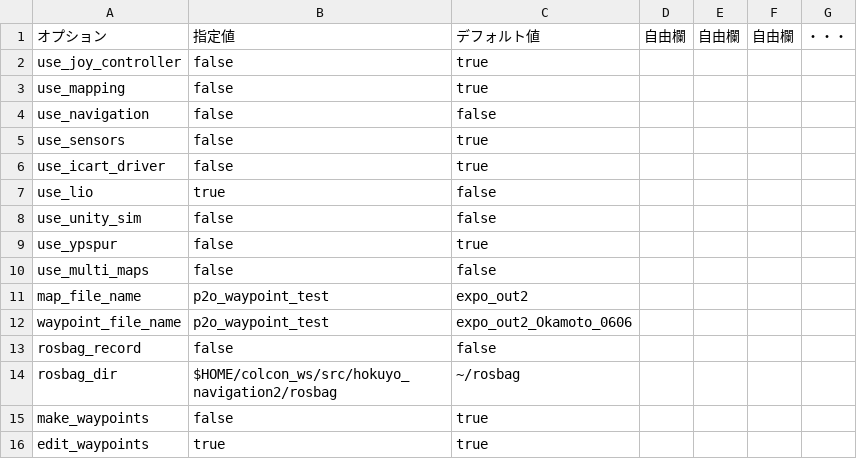
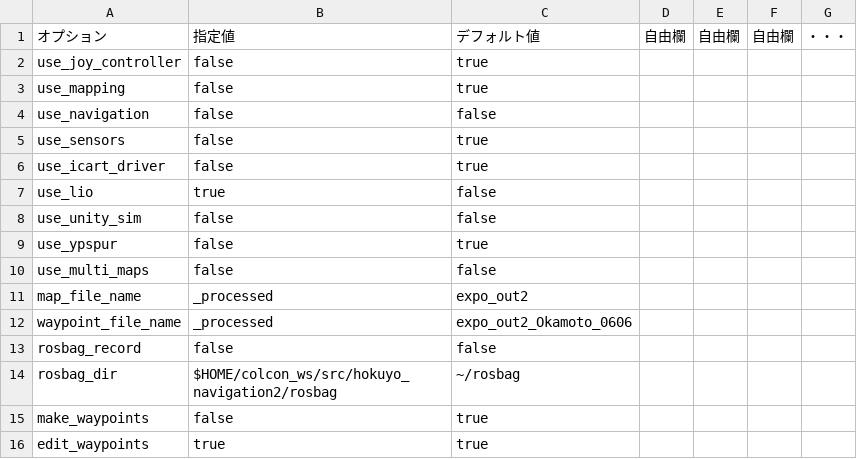
Before and after one commit to hokuyo-rd-release/hokuyo_navigation2, a CSV file: config/wizurg_opts/99_edit_opt_lio.csv, drawn as a sheet.

```diff
--- a/config/wizurg_opts/99_edit_opt_lio.csv
+++ b/config/wizurg_opts/99_edit_opt_lio.csv
@@ -10,4 +10,4 @@ use_ypspur,false,true,,,,
 use_multi_maps,false,false,,,,
-map_file_name,p2o_waypoint_test,expo_out2,,,
-waypoint_file_name,p2o_waypoint_test,expo_out2_Okamoto_0606,,,,
+map_file_name,_processed,expo_out2,,,
+waypoint_file_name,_processed,expo_out2_Okamoto_0606,,,,
 rosbag_record,false,false,,,,
```
Also changed, not shown: 13 other files.
